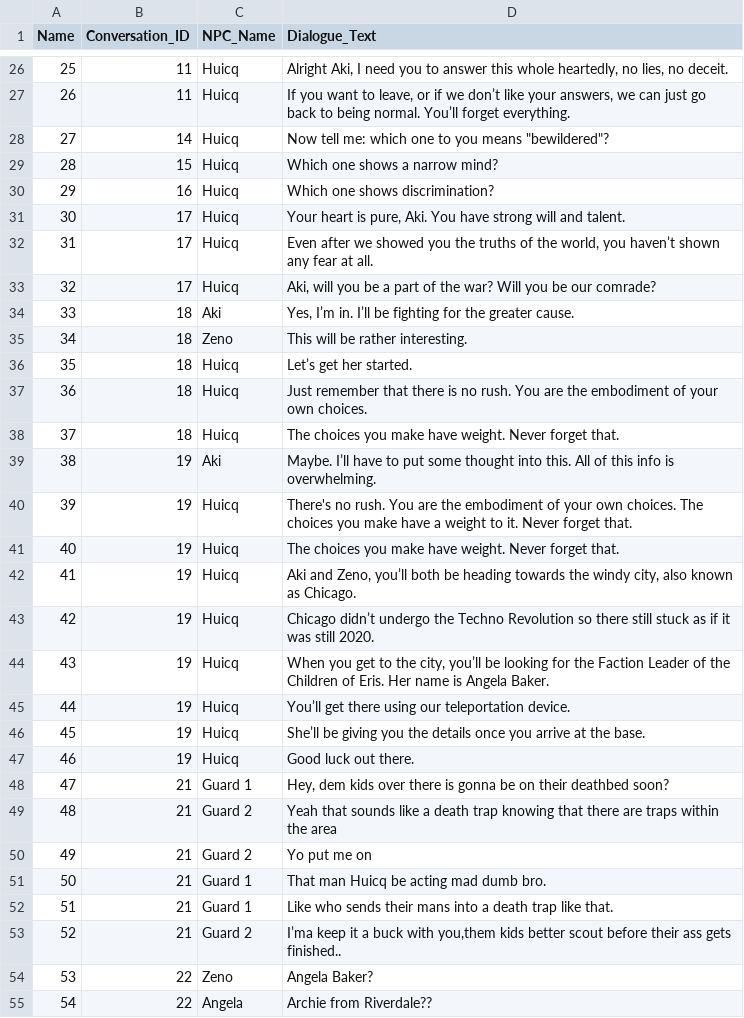
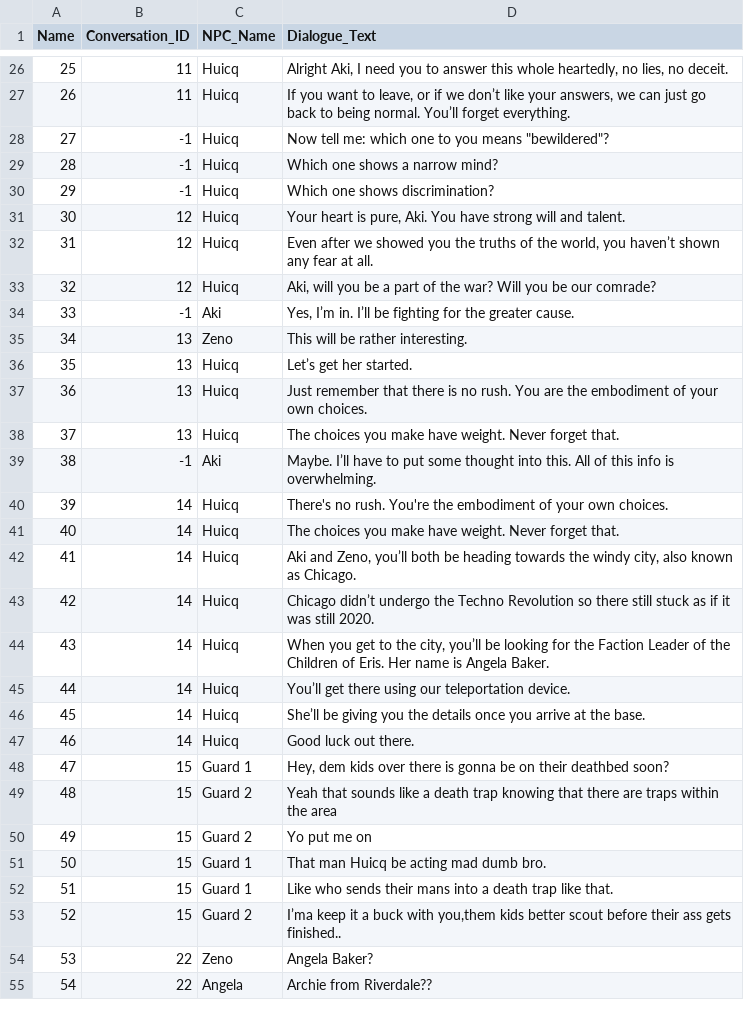
Before and after one commit to entertainmenttechnology/Boisvert-ENT3320-Fall2020, a CSV file: CircleOfSalt/Content/Developers/ekemini/Circle-Of-Salt-File.csv, drawn as a sheet; only a part is shown, gaps mark what is left out; removed rows and columns are numbered as before the commit, all else as after; the diff covers the shown part only; the diff names each change by its address in the sheet, - before the commit and + after, or states it on an @@ line.

```diff
--- a/CircleOfSalt/Content/Developers/ekemini/Circle-Of-Salt-File.csv
+++ b/CircleOfSalt/Content/Developers/ekemini/Circle-Of-Salt-File.csv
-B28 (Conversation_ID): 14
+B28 (Conversation_ID): -1
-B29 (Conversation_ID): 15
+B29 (Conversation_ID): -1
-B30 (Conversation_ID): 16
+B30 (Conversation_ID): -1
-B31:B33 (Conversation_ID): 17
+B31:B33 (Conversation_ID): 12
-B34 (Conversation_ID): 18
+B34 (Conversation_ID): -1
-B35:B38 (Conversation_ID): 18
+B35:B38 (Conversation_ID): 13
-B39 (Conversation_ID): 19
+B39 (Conversation_ID): -1
-row 40: 39 | 19 | Huicq | There's no rush. You are the embodiment of your own choices. The choices you make have a weight to it. Never forget that.
+row 40: 39 | 14 | Huicq | There's no rush. You're the embodiment of your own choices.
-B41:B47 (Conversation_ID): 19
+B41:B47 (Conversation_ID): 14
-B48:B53 (Conversation_ID): 21
+B48:B53 (Conversation_ID): 15
```
Also changed, not shown: 3 added rows, 8 edited cells and row numbers in column A elsewhere in this file, 20 other files.
